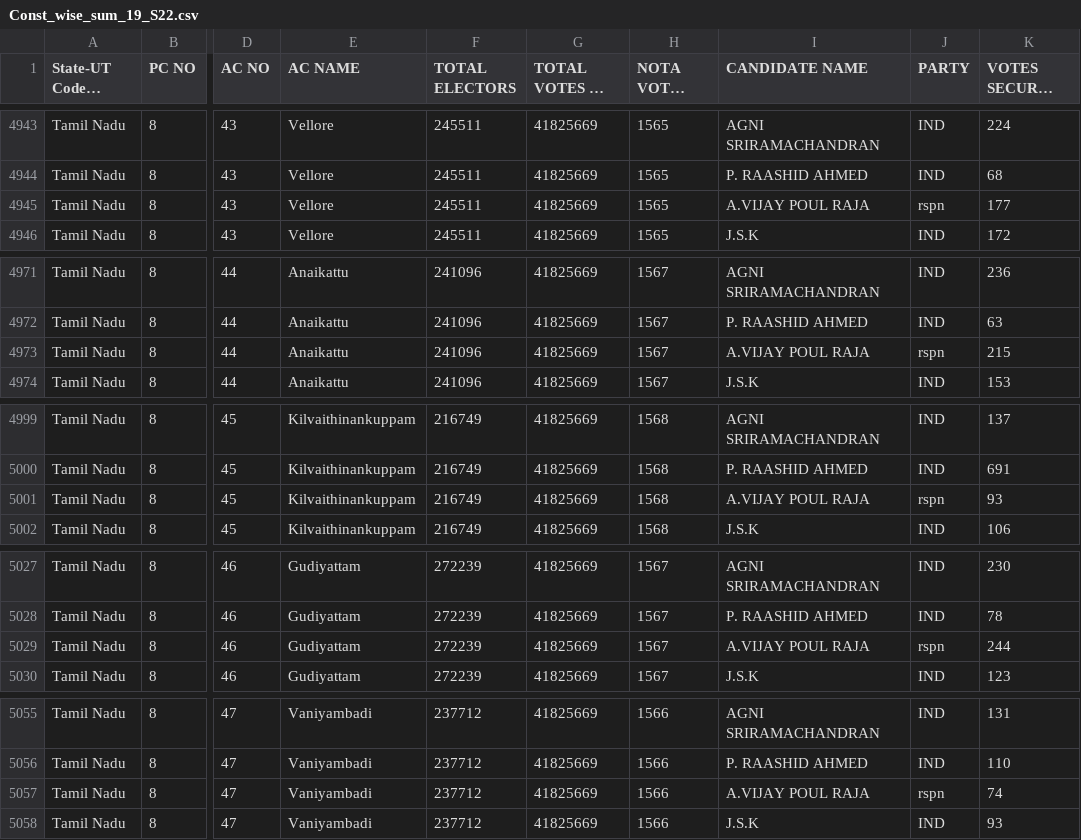
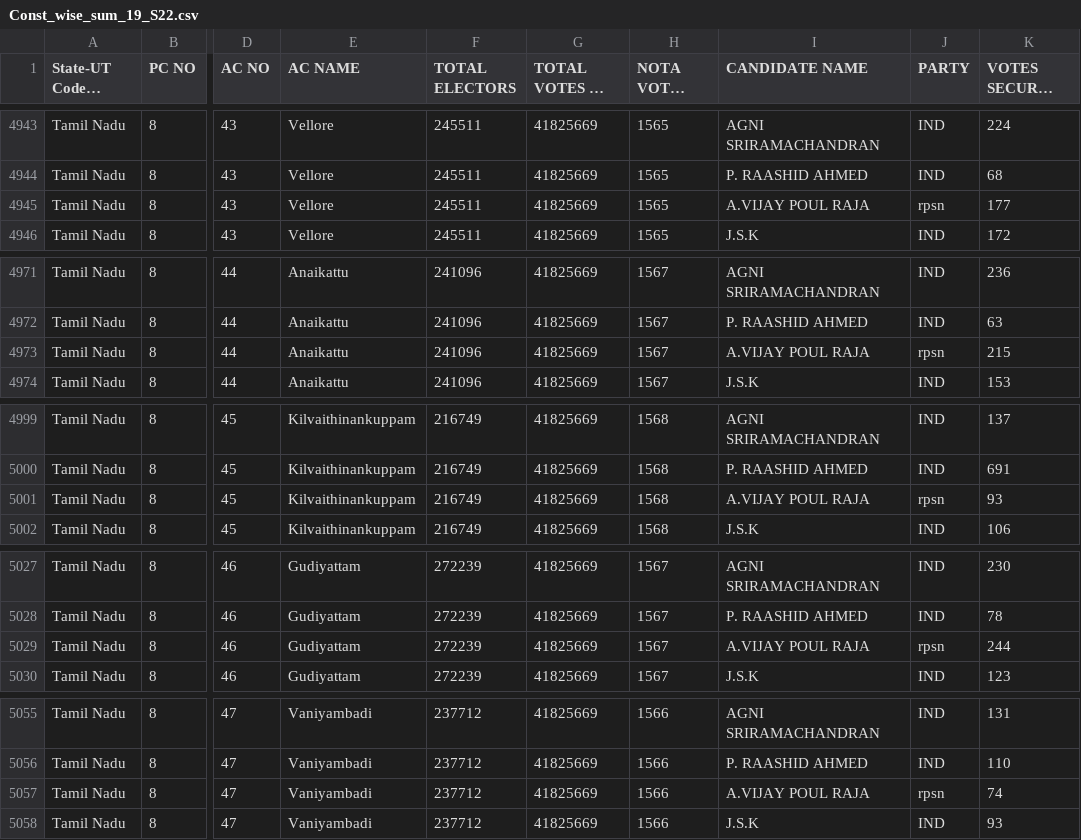
Before and after one commit to Mikail1010/TN_Election_Analysis, a CSV file: Data/2019/Const_wise_sum_19_S22.csv, drawn as a sheet; only a part is shown, gaps mark what is left out; long unchanged cells end in …; the diff covers the shown part only; the diff names each change by its address in the sheet, - before the commit and + after, or states it on an @@ line.

Commit message:
Update Const_wise_sum_19_S22.csv

```diff
--- a/Data/2019/Const_wise_sum_19_S22.csv
+++ b/Data/2019/Const_wise_sum_19_S22.csv
-J4945 (PARTY): rspn
+J4945 (PARTY): rpsn
-J4973 (PARTY): rspn
+J4973 (PARTY): rpsn
-J5001 (PARTY): rspn
+J5001 (PARTY): rpsn
-J5029 (PARTY): rspn
+J5029 (PARTY): rpsn
-J5057 (PARTY): rspn
+J5057 (PARTY): rpsn
```
Also changed, not shown: 1 edited cell elsewhere in this file.
